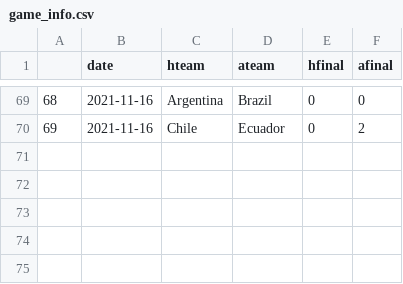
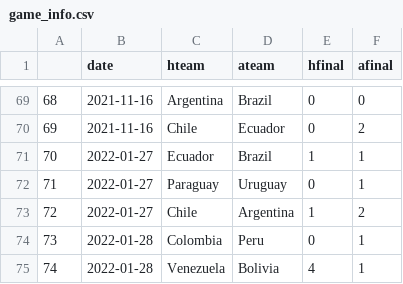
Before and after one commit to juancri/World-Cup-Qatar-2022-South-America-qualifiers-probabilities, a CSV file: input/game_info.csv, drawn as a sheet; only a part is shown, gaps mark what is left out.

```diff
--- a/input/game_info.csv
+++ b/input/game_info.csv
@@ -70 +70,6 @@
 69,2021-11-16,Chile,Ecuador,0,2
+70,2022-01-27,Ecuador,Brazil,1,1
+71,2022-01-27,Paraguay,Uruguay,0,1
+72,2022-01-27,Chile,Argentina,1,2
+73,2022-01-28,Colombia,Peru,0,1
+74,2022-01-28,Venezuela,Bolivia,4,1
```
Also changed, not shown: input/remaining_games.csv, 6 other files.
